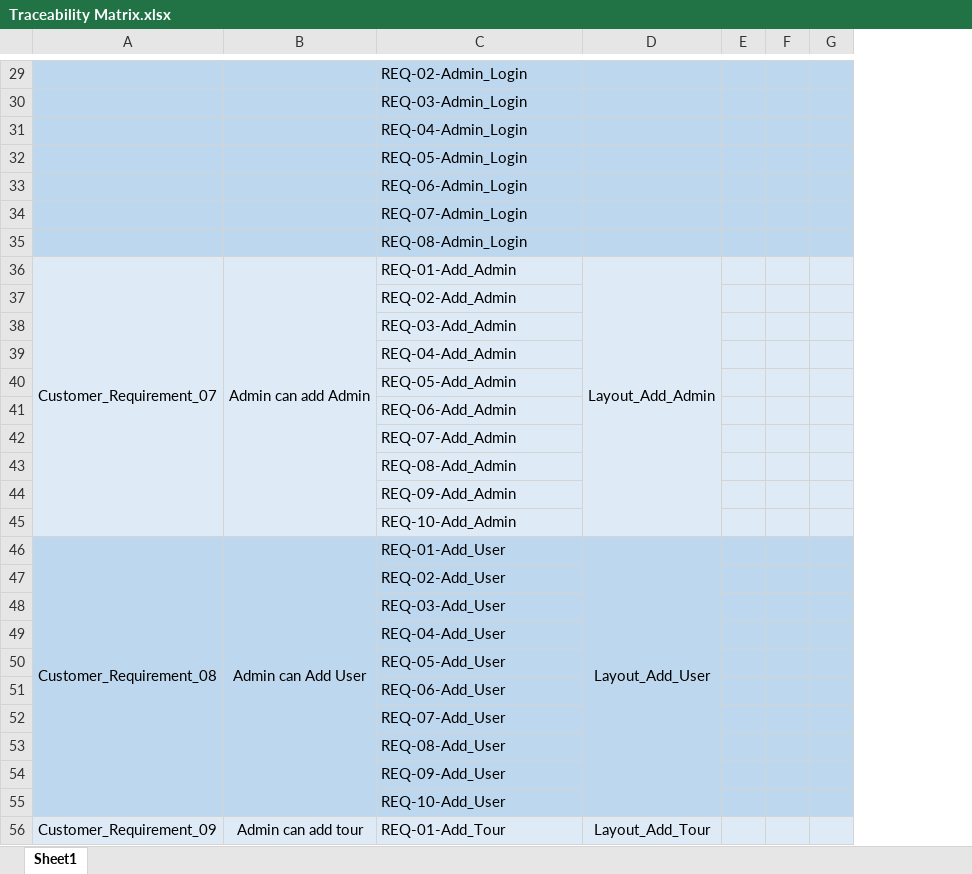
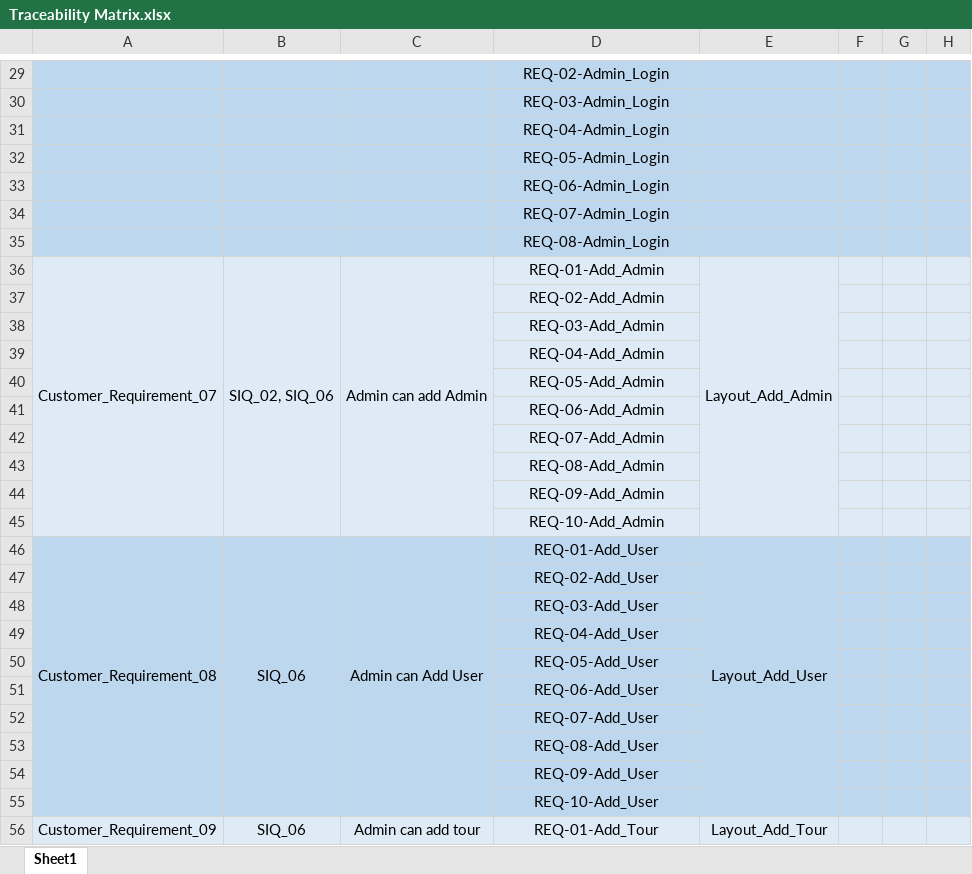
Before and after one commit to SaadHamdy1999/TravelAdvisor, an Excel workbook: Monitor and Control/Traceability Matrix.xlsx, sheet Sheet1, drawn as a sheet; only a part is shown, gaps mark what is left out; values as stored, in another font and other column widths than the file's, no borders; addresses are those after the commit; the diff covers the shown part only; the diff names each change by its address in the sheet, - before the commit and + after, or states it on an @@ line.

```diff
--- a/Monitor and Control/Traceability Matrix.xlsx (sheet Sheet1)
+++ b/Monitor and Control/Traceability Matrix.xlsx (sheet Sheet1)
+column B, rows 36-56: SIQ_02, SIQ_06 |  |  |  |  |  |  |  |  |  | SIQ_06 |  |  |  |  |  |  |  |  |  | SIQ_06
-D29:D56 alignment: left
+D29:D56 alignment: center
```
Also changed, not shown: cell formats and merged cells elsewhere in this sheet, Definition/Requirements/SIQ.xlsx, 3 other files.
